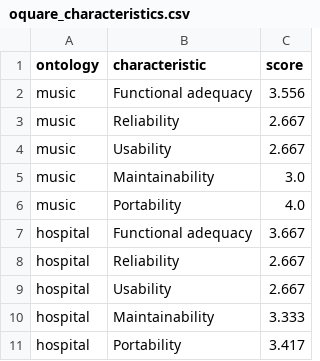
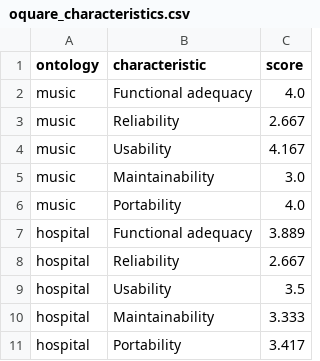
Before and after one commit to Irisjansen01/msc-thesis-onto-eval, a CSV file: results/oquare/oquare_characteristics.csv, drawn as a sheet.

```diff
--- a/results/oquare/oquare_characteristics.csv
+++ b/results/oquare/oquare_characteristics.csv
@@ -1,10 +1,10 @@
 ontology,characteristic,score
-music,Functional adequacy,3.556
+music,Functional adequacy,4.0
 music,Reliability,2.667
-music,Usability,2.667
+music,Usability,4.167
 music,Maintainability,3.0
 music,Portability,4.0
-hospital,Functional adequacy,3.667
+hospital,Functional adequacy,3.889
 hospital,Reliability,2.667
-hospital,Usability,2.667
+hospital,Usability,3.5
 hospital,Maintainability,3.333
```
Also changed, not shown: results/cq_coverage/cq_coverage_summary.csv, results/oquare/oquare_raw_metrics.csv, 10 other files.
